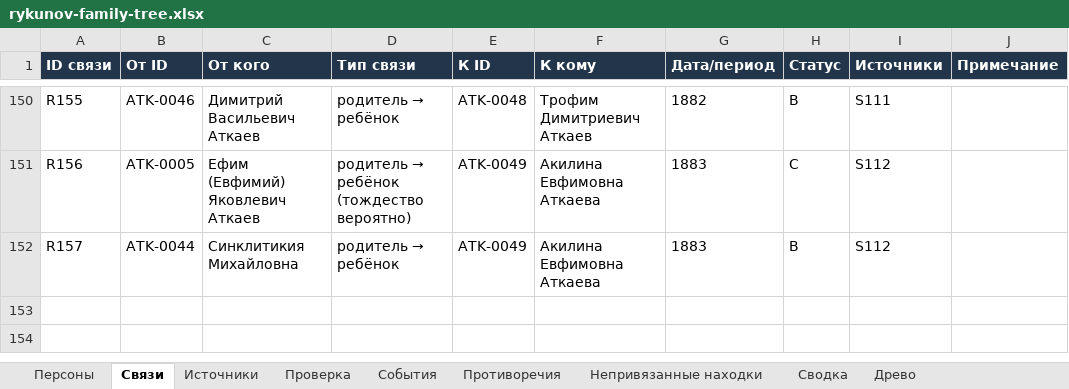
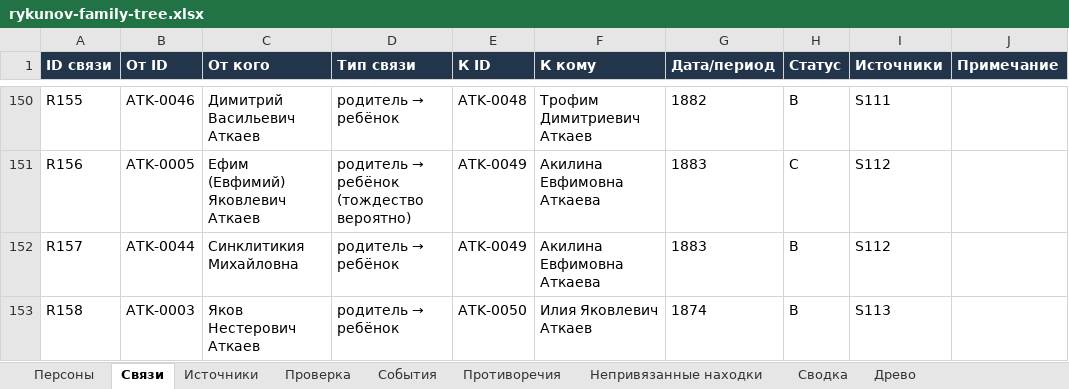
Before and after one commit to kilevoy/rykunov-family-tree, an Excel workbook: data/rykunov-family-tree.xlsx, sheet Связи, drawn as a sheet; only a part is shown, gaps mark what is left out; values as stored, in another font and other column widths than the file's, no borders; the diff names each change by its address in the sheet, - before the commit and + after, or states it on an @@ line.

```diff
--- a/data/rykunov-family-tree.xlsx (sheet Связи)
+++ b/data/rykunov-family-tree.xlsx (sheet Связи)
+row 153: R158 | ATK-0003 | Яков Нестерович Аткаев | родитель → ребёнок | ATK-0050 | Илия Яковлевич Аткаев | 1874 | B | S113
```
Also changed, not shown: sheet Персоны, sheet Проверенные книги, sheet Источники.
